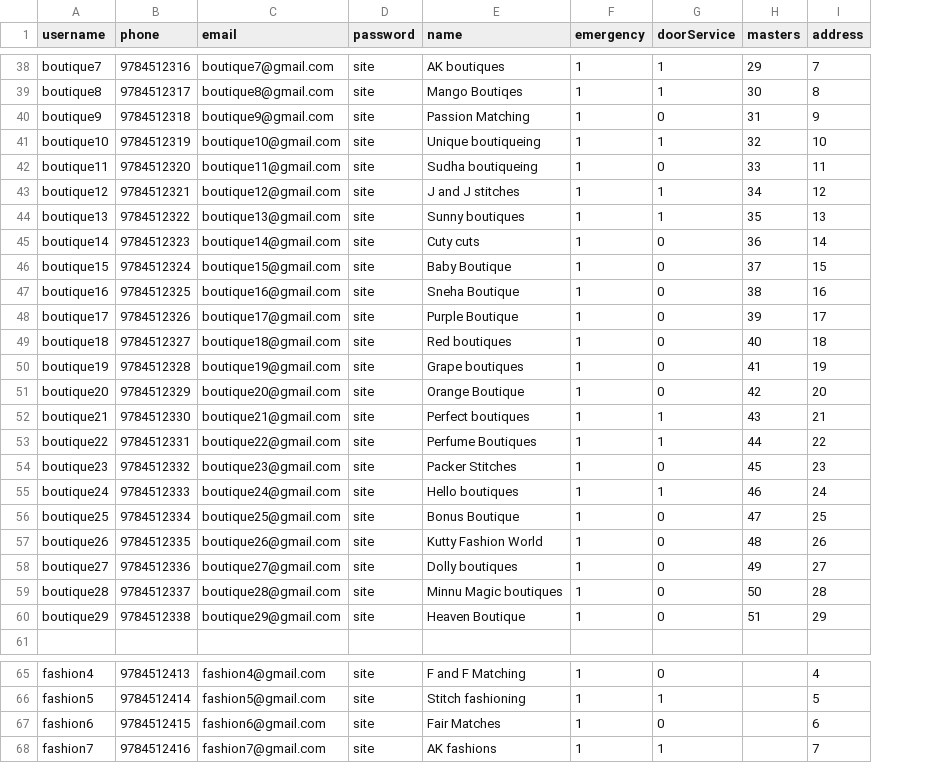
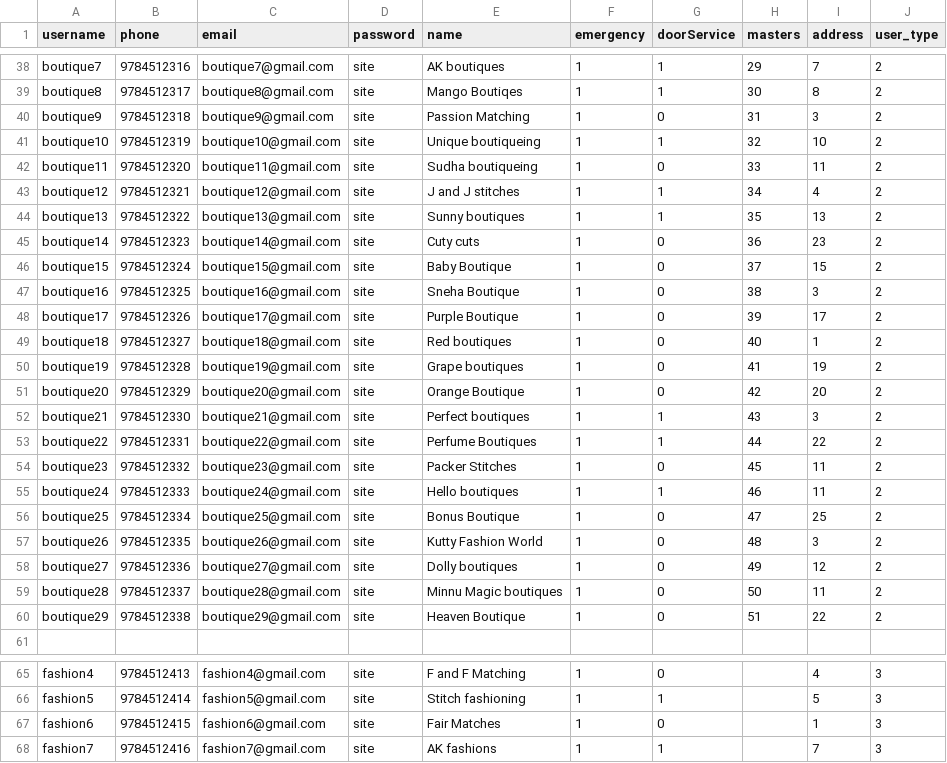
Before and after one commit to knitg/knit_server, a CSV file: app/db_scripts/ref_vendor_users_each30.csv, drawn as a sheet; only a part is shown, gaps mark what is left out; the diff covers the shown part only; the diff names each change by its address in the sheet, - before the commit and + after, or states it on an @@ line.

```diff
--- a/app/db_scripts/ref_vendor_users_each30.csv
+++ b/app/db_scripts/ref_vendor_users_each30.csv
+column J (user_type), rows 38-60: all 2; rows 65-68: all 3
-I40 (address): 9
+I40 (address): 3
-I43 (address): 12
+I43 (address): 4
-I45 (address): 14
+I45 (address): 23
-I47 (address): 16
+I47 (address): 3
-I49 (address): 18
+I49 (address): 1
-I52 (address): 21
+I52 (address): 3
-I54 (address): 23
+I54 (address): 11
-I55 (address): 24
+I55 (address): 11
-I57 (address): 26
+I57 (address): 3
-I58 (address): 27
+I58 (address): 12
-I59 (address): 28
+I59 (address): 11
-I60 (address): 29
+I60 (address): 22
-I67 (address): 6
+I67 (address): 1
```
Also changed, not shown: 31 edited cells elsewhere in this file, 10 other files.
